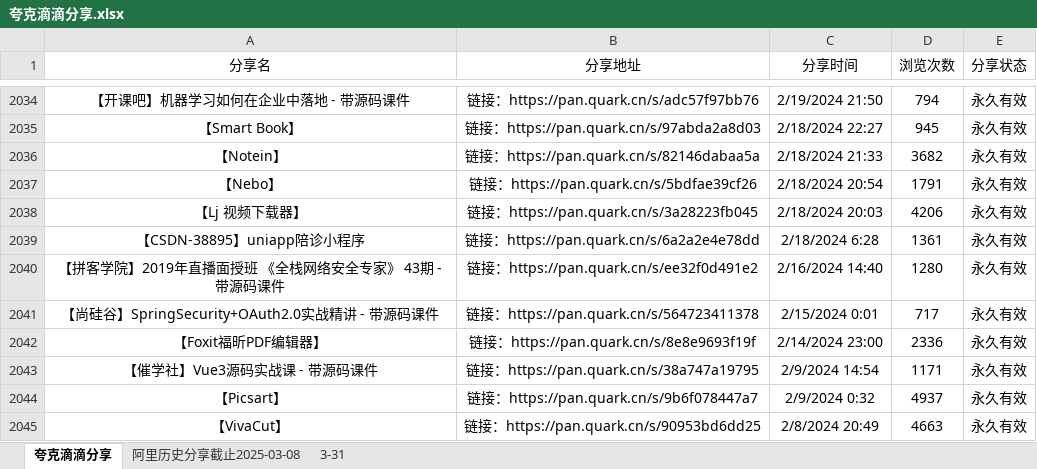
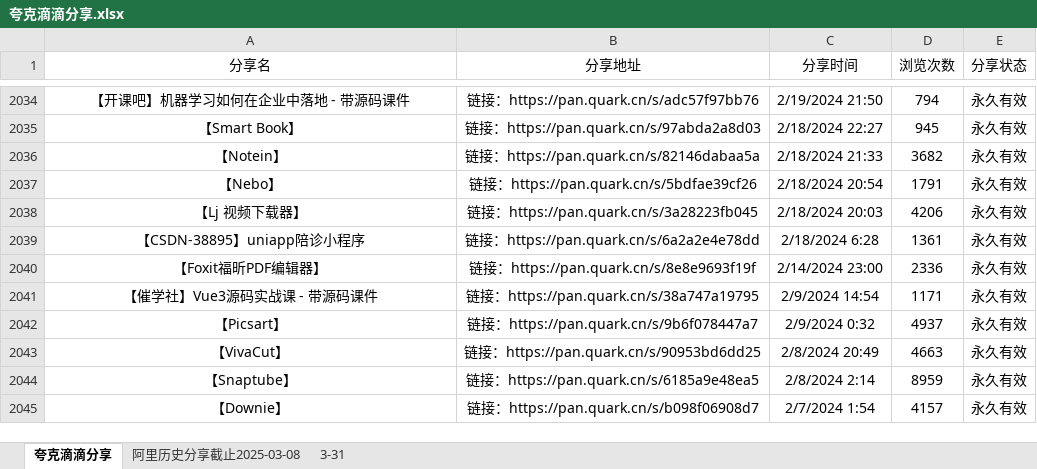
Before and after one commit to mitjavaz/memo, an Excel workbook: .ready/夸克滴滴分享.xlsx, sheet 夸克滴滴分享, drawn as a sheet; only a part is shown, gaps mark what is left out; the shorter side is filled out with more unchanged rows; values as stored, in another font and other column widths than the file's, no borders; the diff names each change by its address in the sheet, - before the commit and + after, or states it on an @@ line.

```diff
--- a/.ready/夸克滴滴分享.xlsx (sheet 夸克滴滴分享)
+++ b/.ready/夸克滴滴分享.xlsx (sheet 夸克滴滴分享)
-row 2040: 【拼客学院】2019年直播面授班 《全栈网络安全专家》 43期 - 带源码课件 | 链接：https://pan.quark.cn/s/ee32f0d491e2 | 2/16/2024 14:40 | 1280 | 永久有效
-row 2041: 【尚硅谷】SpringSecurity+OAuth2.0实战精讲 - 带源码课件 | 链接：https://pan.quark.cn/s/564723411378 | 2/15/2024 0:01 | 717 | 永久有效
```
Also changed, not shown: sheet 3-31, sheet 阿里历史分享截止2025-03-08, 8 other files.
